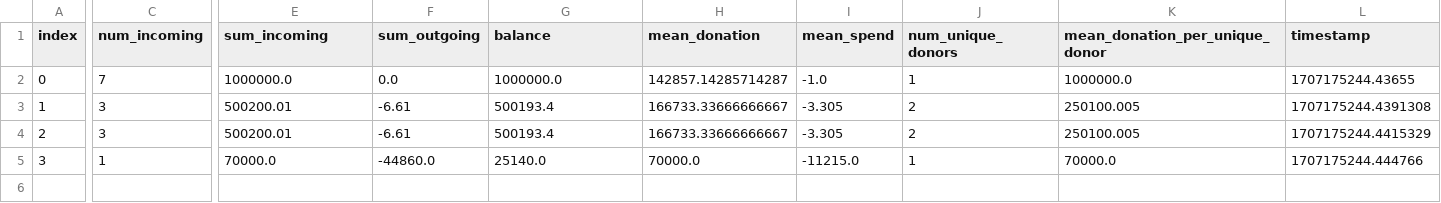
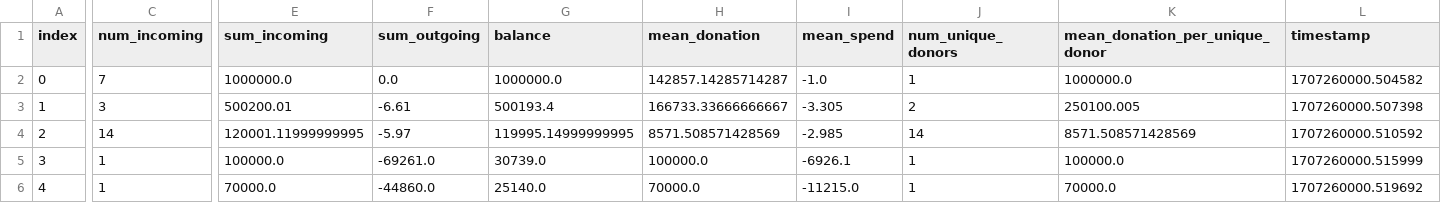
Before and after one commit to matusv/eu-elections-slovakia-2024, a CSV file: aggregation_no_returns.csv, drawn as a sheet; only a part is shown, gaps mark what is left out; addresses are those after the commit; rows hold the shown columns only; the diff covers the shown part only; the diff names each change by its address in the sheet, - before the commit and + after, or states it on an @@ line.

```diff
--- a/aggregation_no_returns.csv
+++ b/aggregation_no_returns.csv
-L2 (timestamp): 1707175244.43655
+L2 (timestamp): 1707260000.504582
-L3 (timestamp): 1707175244.4391308
+L3 (timestamp): 1707260000.507398
-C4 (num_incoming): 3
+C4 (num_incoming): 14
-E4 (sum_incoming): 500200.01
+E4 (sum_incoming): 120001.11999999995
-F4 (sum_outgoing): -6.61
+F4 (sum_outgoing): -5.97
-G4 (balance): 500193.4
+G4 (balance): 119995.14999999995
-H4 (mean_donation): 166733.33666666667
+H4 (mean_donation): 8571.508571428569
-I4 (mean_spend): -3.305
+I4 (mean_spend): -2.985
-J4 (num_unique_donors): 2
+J4 (num_unique_donors): 14
-K4 (mean_donation_per_unique_donor): 250100.005
+K4 (mean_donation_per_unique_donor): 8571.508571428569
-L4 (timestamp): 1707175244.4415329
+L4 (timestamp): 1707260000.510592
+row 5: 3 | 1 | 100000.0 | -69261.0 | 30739.0 | 100000.0 | -6926.1 | 1 | 100000.0 | 1707260000.515999
-A6 (index): 3
+A6 (index): 4
-L6 (timestamp): 1707175244.444766
+L6 (timestamp): 1707260000.519692
```
Also changed, not shown: 1 edited cell elsewhere in this file, accounts.csv, transactions.csv, 2 other files.
